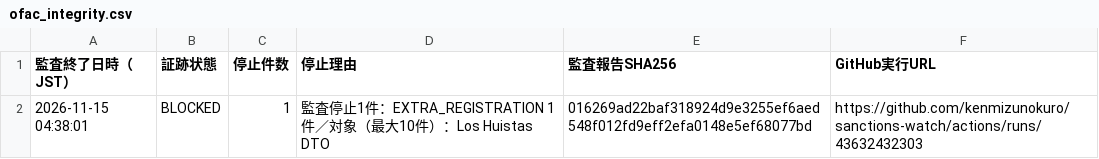
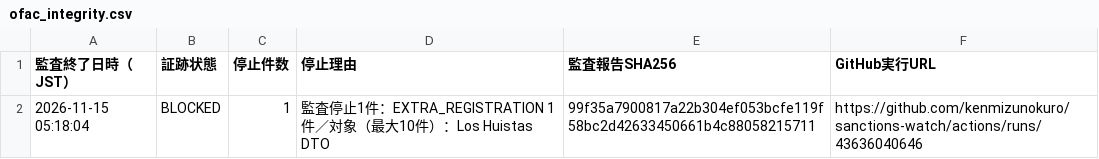
Before and after one commit to kenmizunokuro/sanctions-watch, a CSV file: data/dashboard/ofac_integrity.csv, drawn as a sheet.

```diff
--- a/data/dashboard/ofac_integrity.csv
+++ b/data/dashboard/ofac_integrity.csv
@@ -1,2 +1,2 @@
 監査終了日時（JST）,証跡状態,停止件数,停止理由,監査報告SHA256,GitHub実行URL
-2026-11-15 04:38:01,BLOCKED,1,監査停止1件：EXTRA_REGISTRATION 1件／対象（最大10件）：Los Huistas DTO,016269ad22baf318924d9e3255ef6aed548f012fd9eff2efa0148e5ef68077bd,https://github.com/kenmizunokuro/sanctions-watch/actions/runs/43632432303
+2026-11-15 05:18:04,BLOCKED,1,監査停止1件：EXTRA_REGISTRATION 1件／対象（最大10件）：Los Huistas DTO,99f35a7900817a22b304ef053bcfe119f58bc2d42633450661b4c88058215711,https://github.com/kenmizunokuro/sanctions-watch/actions/runs/43636040646
```
Also changed, not shown: data/dashboard/status.csv, data/dashboard/status_detail.csv, 1 other file.
